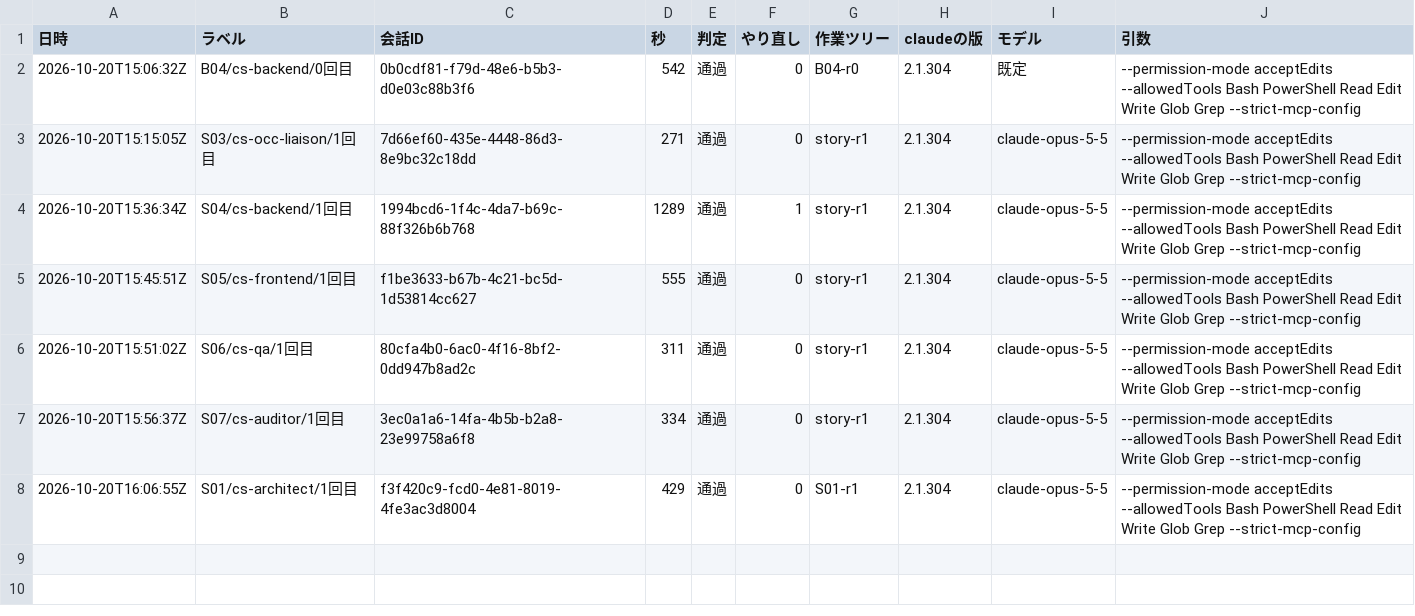
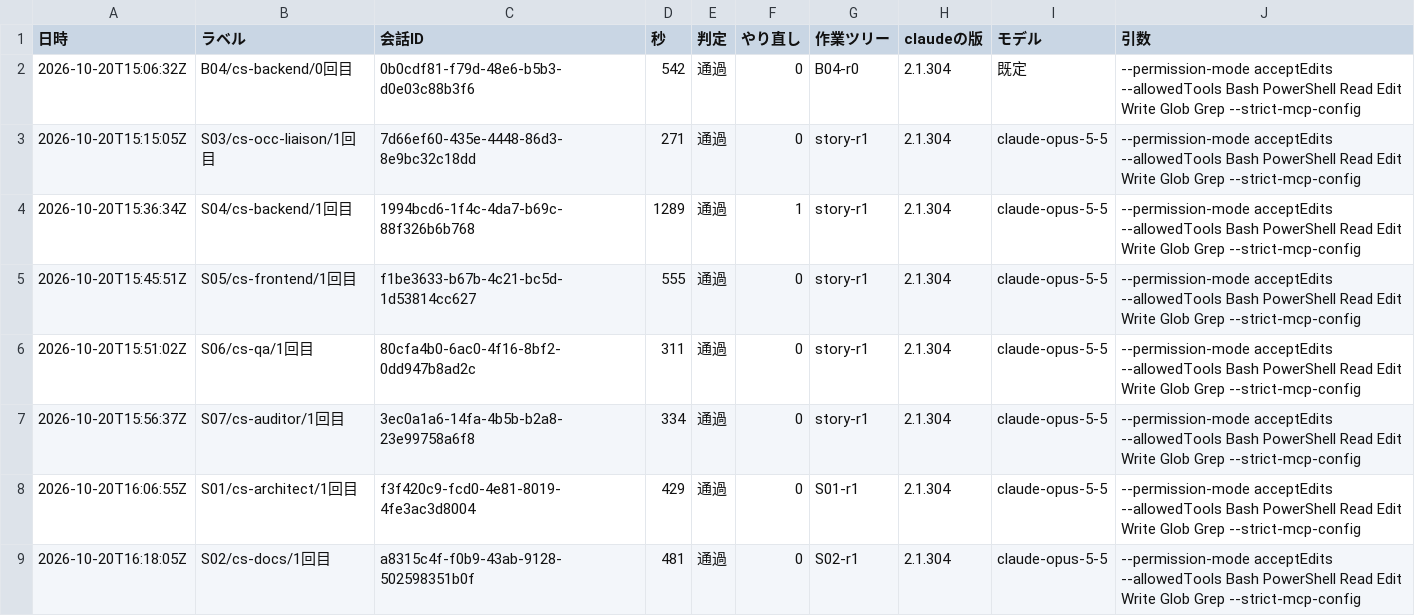
Before and after one commit to kazumasamatsumoto/sap-commerce-token-bench, a CSV file: bench/results/runs.csv, drawn as a sheet; the diff names each change by its address in the sheet, - before the commit and + after, or states it on an @@ line.

```diff
--- a/bench/results/runs.csv
+++ b/bench/results/runs.csv
+row 9: 2026-10-20T16:18:05Z | S02/cs-docs/1回目 | a8315c4f-f0b9-43ab-9128-502598351b0f | 481 | 通過 | 0 | S02-r1 | 2.1.304 | claude-opus-5-5 | --permission-mode acceptEdits --allowedTools Bash PowerShell Read Edit Write Glob Grep --strict-mcp-config
```
Also changed, not shown: bench/results/cost-by-agent.csv, bench/results/cost-log.csv, 1 other file.
